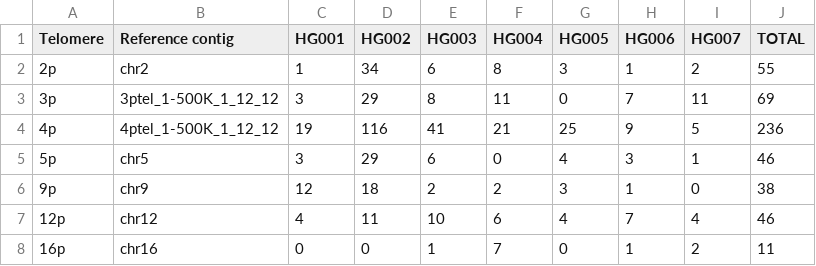
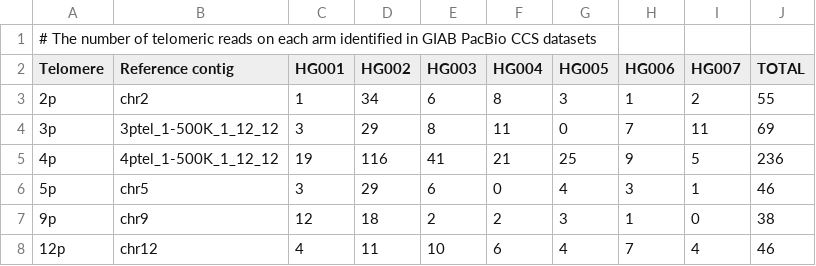
Before and after one commit to LankyCyril/edgecase, a TSV file: assets/paper/tables/Supplemental_Table_S2.tsv, drawn as a sheet; only a part is shown; the shorter side is filled out with more unchanged rows; the diff names each change by its address in the sheet, - before the commit and + after, or states it on an @@ line.

Commit message:
Table S1

```diff
--- a/assets/paper/tables/Supplemental_Table_S2.tsv
+++ b/assets/paper/tables/Supplemental_Table_S2.tsv
+row 1: # The number of telomeric reads on each arm identified in GIAB PacBio CCS datasets
```
Also changed, not shown: 2 other files.
